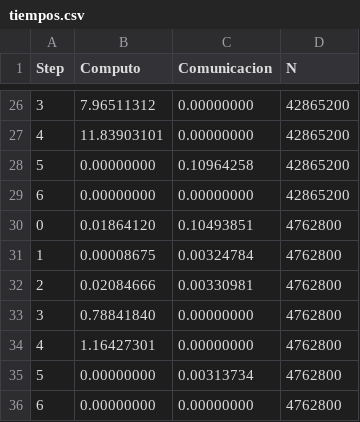
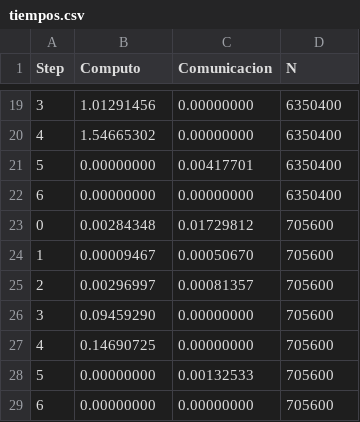
Before and after one commit to marcelino123455/ProyectoParalela, a CSV file: tiempos/v1/4/tiempos.csv, drawn as a sheet; only a part is shown, gaps mark what is left out; the diff covers the shown part only.

```diff
--- a/tiempos/v1/4/tiempos.csv
+++ b/tiempos/v1/4/tiempos.csv
@@ -26,11 +19,11 @@ Step,Computo,Comunicacion,N
-3,7.96511312,0.00000000,42865200
-4,11.83903101,0.00000000,42865200
-5,0.00000000,0.10964258,42865200
-6,0.00000000,0.00000000,42865200
-0,0.01864120,0.10493851,4762800
-1,0.00008675,0.00324784,4762800
-2,0.02084666,0.00330981,4762800
-3,0.78841840,0.00000000,4762800
-4,1.16427301,0.00000000,4762800
-5,0.00000000,0.00313734,4762800
-6,0.00000000,0.00000000,4762800
+3,1.01291456,0.00000000,6350400
+4,1.54665302,0.00000000,6350400
+5,0.00000000,0.00417701,6350400
+6,0.00000000,0.00000000,6350400
+0,0.00284348,0.01729812,705600
+1,0.00009467,0.00050670,705600
+2,0.00296997,0.00081357,705600
+3,0.09459290,0.00000000,705600
+4,0.14690725,0.00000000,705600
+5,0.00000000,0.00132533,705600
+6,0.00000000,0.00000000,705600
```
Also changed, not shown: 9 added rows, 16 removed rows and 14 edited cells elsewhere in this file, tiempos/v1/100/tiempos.csv, 8 other files.
